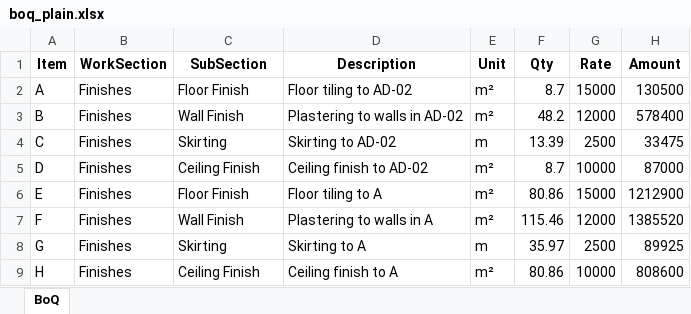
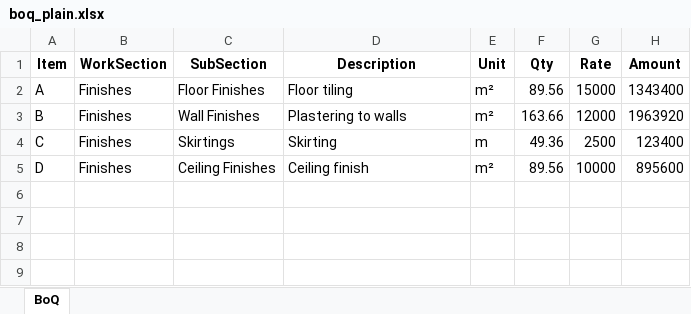
Before and after one commit to Abiriyi/qs_ai_project, an Excel workbook: boq_plain.xlsx, sheet BoQ, drawn as a sheet; values as stored, in another font and other column widths than the file's, no borders; the diff names each change by its address in the sheet, - before the commit and + after, or states it on an @@ line.

```diff
--- a/boq_plain.xlsx (sheet BoQ)
+++ b/boq_plain.xlsx (sheet BoQ)
-C2 (SubSection): Floor Finish
+C2 (SubSection): Floor Finishes
-D2 (Description): Floor tiling to AD-02
+D2 (Description): Floor tiling
-F2 (Qty): 8.7
+F2 (Qty): 89.56
-H2 (Amount): 130500
+H2 (Amount): 1343400
-C3 (SubSection): Wall Finish
+C3 (SubSection): Wall Finishes
-D3 (Description): Plastering to walls in AD-02
+D3 (Description): Plastering to walls
-F3 (Qty): 48.2
+F3 (Qty): 163.66
-H3 (Amount): 578400
+H3 (Amount): 1963920
-C4 (SubSection): Skirting
+C4 (SubSection): Skirtings
-D4 (Description): Skirting to AD-02
+D4 (Description): Skirting
-F4 (Qty): 13.39
+F4 (Qty): 49.36
-H4 (Amount): 33475
+H4 (Amount): 123400
-C5 (SubSection): Ceiling Finish
+C5 (SubSection): Ceiling Finishes
-D5 (Description): Ceiling finish to AD-02
+D5 (Description): Ceiling finish
-F5 (Qty): 8.7
+F5 (Qty): 89.56
-H5 (Amount): 87000
+H5 (Amount): 895600
-row 6: E | Finishes | Floor Finish | Floor tiling to A | m² | 80.86 | 15000 | 1212900
-row 7: F | Finishes | Wall Finish | Plastering to walls in A | m² | 115.46 | 12000 | 1385520
-row 8: G | Finishes | Skirting | Skirting to A | m | 35.97 | 2500 | 89925
-row 9: H | Finishes | Ceiling Finish | Ceiling finish to A | m² | 80.86 | 10000 | 808600
```
Also changed, not shown: boq_styled.xlsx, 1 other file.
